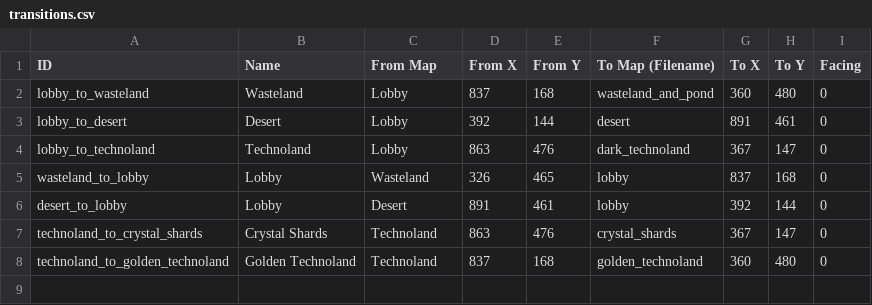
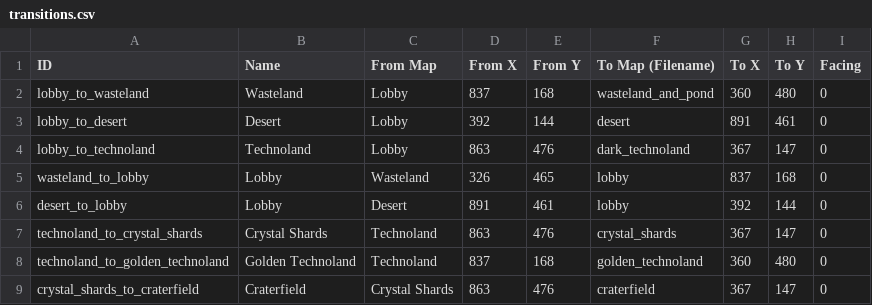
Before and after one commit to Varkalandar/tiny_places, a CSV file: tiny_places_server/src/tinyplaces/resources/transitions.csv, drawn as a sheet; the diff names each change by its address in the sheet, - before the commit and + after, or states it on an @@ line.

Commit message:
Added craterfield map.

```diff
--- a/tiny_places_server/src/tinyplaces/resources/transitions.csv
+++ b/tiny_places_server/src/tinyplaces/resources/transitions.csv
+row 9: crystal_shards_to_craterfield | Craterfield | Crystal Shards | 863 | 476 | craterfield | 367 | 147 | 0
```
Also changed, not shown: tiny_places_server/src/tinyplaces/resources/populations.csv, 2 other files.
